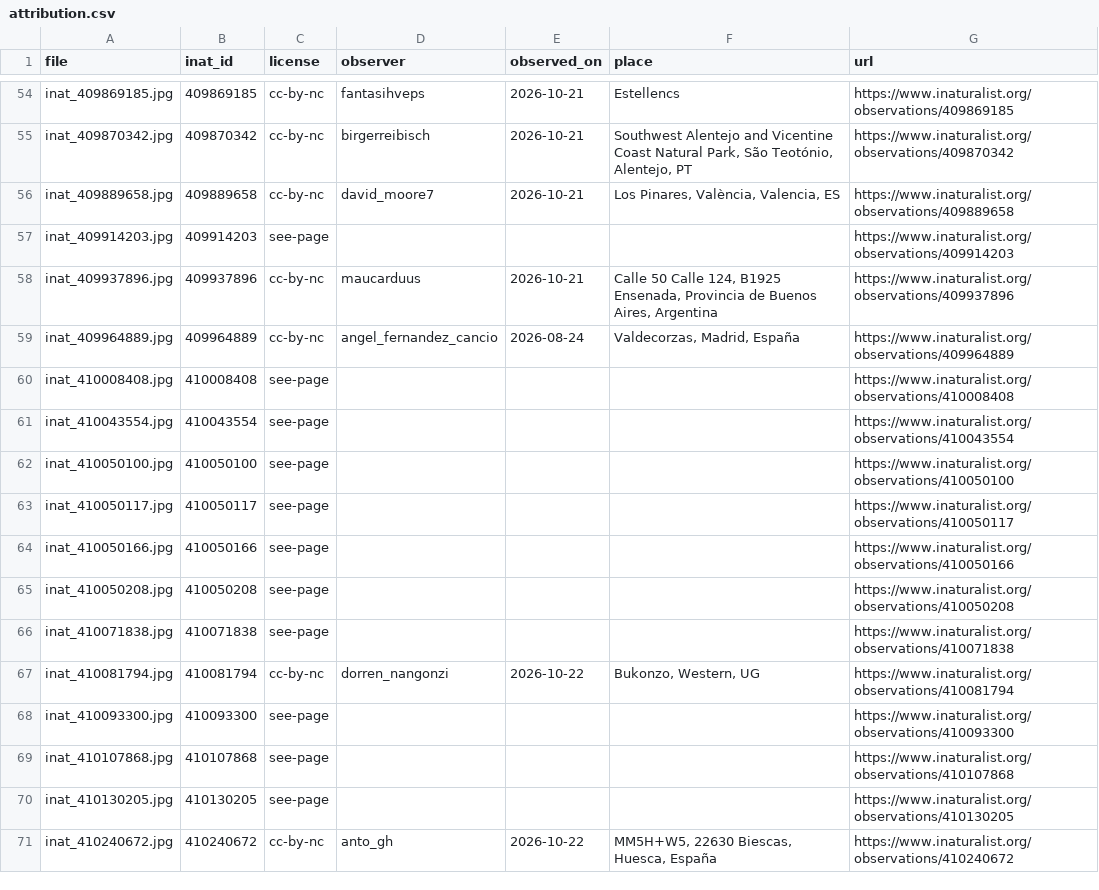
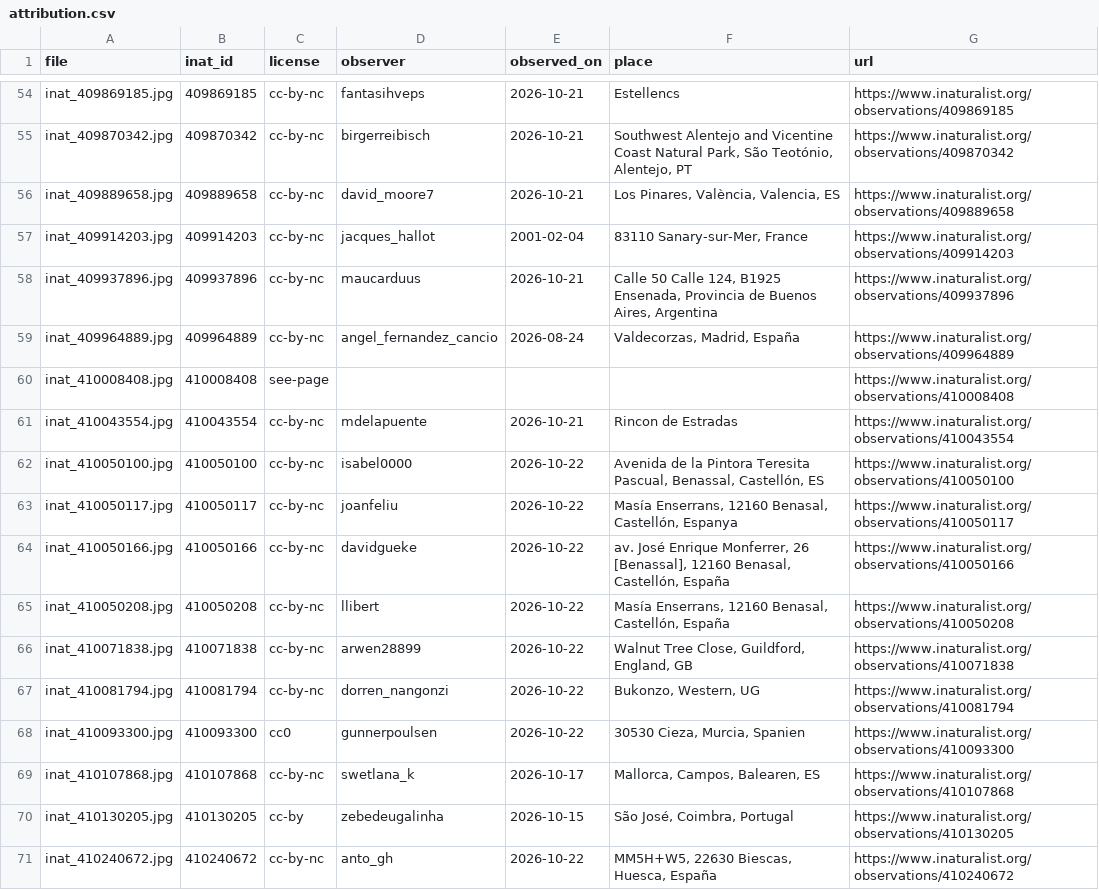
Before and after one commit to Louay0007/her-grade, a CSV file: data/external/inaturalist_rosemary/attribution.csv, drawn as a sheet; only a part is shown, gaps mark what is left out; the diff covers the shown part only.

```diff
--- a/data/external/inaturalist_rosemary/attribution.csv
+++ b/data/external/inaturalist_rosemary/attribution.csv
@@ -56,3 +56,3 @@ inat_409870342.jpg,409870342,cc-by-nc,birgerreibisch,2026-10-21,"Southwest Alent
 inat_409889658.jpg,409889658,cc-by-nc,david_moore7,2026-10-21,"Los Pinares, València, Valencia, ES",https://www.inaturalist.org/observations/409889658
-inat_409914203.jpg,409914203,see-page,,,,https://www.inaturalist.org/observations/409914203
+inat_409914203.jpg,409914203,cc-by-nc,jacques_hallot,2001-02-04,"83110 Sanary-sur-Mer, France",https://www.inaturalist.org/observations/409914203
 inat_409937896.jpg,409937896,cc-by-nc,maucarduus,2026-10-21,"Calle 50 Calle 124, B1925 Ensenada, Provincia de Buenos Aires, Argentina",https://www.inaturalist.org/observations/409937896
@@ -60,12 +60,12 @@ inat_409964889.jpg,409964889,cc-by-nc,angel_fernandez_cancio,2026-08-24,"Valdeco
 inat_410008408.jpg,410008408,see-page,,,,https://www.inaturalist.org/observations/410008408
-inat_410043554.jpg,410043554,see-page,,,,https://www.inaturalist.org/observations/410043554
-inat_410050100.jpg,410050100,see-page,,,,https://www.inaturalist.org/observations/410050100
-inat_410050117.jpg,410050117,see-page,,,,https://www.inaturalist.org/observations/410050117
-inat_410050166.jpg,410050166,see-page,,,,https://www.inaturalist.org/observations/410050166
-inat_410050208.jpg,410050208,see-page,,,,https://www.inaturalist.org/observations/410050208
-inat_410071838.jpg,410071838,see-page,,,,https://www.inaturalist.org/observations/410071838
+inat_410043554.jpg,410043554,cc-by-nc,mdelapuente,2026-10-21,Rincon de Estradas,https://www.inaturalist.org/observations/410043554
+inat_410050100.jpg,410050100,cc-by-nc,isabel0000,2026-10-22,"Avenida de la Pintora Teresita Pascual, Benassal, Castellón, ES",https://www.inaturalist.org/observations/410050100
+inat_410050117.jpg,410050117,cc-by-nc,joanfeliu,2026-10-22,"Masía Enserrans, 12160 Benasal, Castellón, Espanya",https://www.inaturalist.org/observations/410050117
+inat_410050166.jpg,410050166,cc-by-nc,davidgueke,2026-10-22,"av. José Enrique Monferrer, 26 [Benassal], 12160 Benasal, Castellón, España",https://www.inaturalist.org/observations/410050166
+inat_410050208.jpg,410050208,cc-by-nc,llibert,2026-10-22,"Masía Enserrans, 12160 Benasal, Castellón, España",https://www.inaturalist.org/observations/410050208
+inat_410071838.jpg,410071838,cc-by-nc,arwen28899,2026-10-22,"Walnut Tree Close, Guildford, England, GB",https://www.inaturalist.org/observations/410071838
 inat_410081794.jpg,410081794,cc-by-nc,dorren_nangonzi,2026-10-22,"Bukonzo, Western, UG",https://www.inaturalist.org/observations/410081794
-inat_410093300.jpg,410093300,see-page,,,,https://www.inaturalist.org/observations/410093300
-inat_410107868.jpg,410107868,see-page,,,,https://www.inaturalist.org/observations/410107868
-inat_410130205.jpg,410130205,see-page,,,,https://www.inaturalist.org/observations/410130205
+inat_410093300.jpg,410093300,cc0,gunnerpoulsen,2026-10-22,"30530 Cieza, Murcia, Spanien",https://www.inaturalist.org/observations/410093300
+inat_410107868.jpg,410107868,cc-by-nc,swetlana_k,2026-10-17,"Mallorca, Campos, Balearen, ES",https://www.inaturalist.org/observations/410107868
+inat_410130205.jpg,410130205,cc-by,zebedeugalinha,2026-10-15,"São José, Coimbra, Portugal",https://www.inaturalist.org/observations/410130205
 inat_410240672.jpg,410240672,cc-by-nc,anto_gh,2026-10-22,"MM5H+W5, 22630 Biescas, Huesca, España",https://www.inaturalist.org/observations/410240672
```
Also changed, not shown: 24 edited cells elsewhere in this file, 13 other files.
